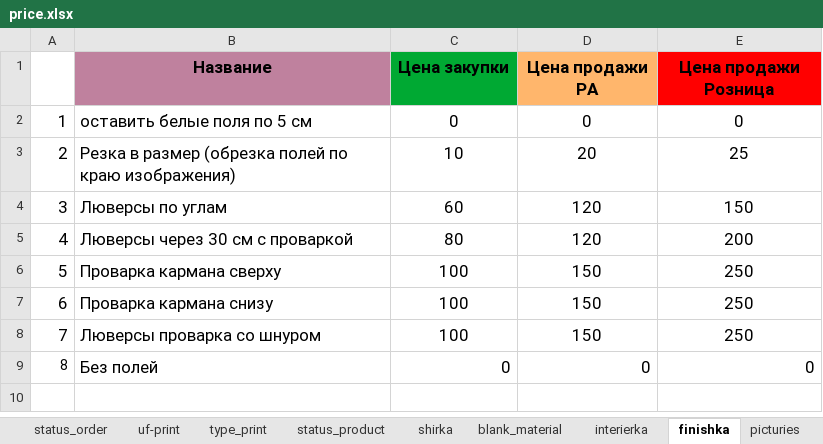
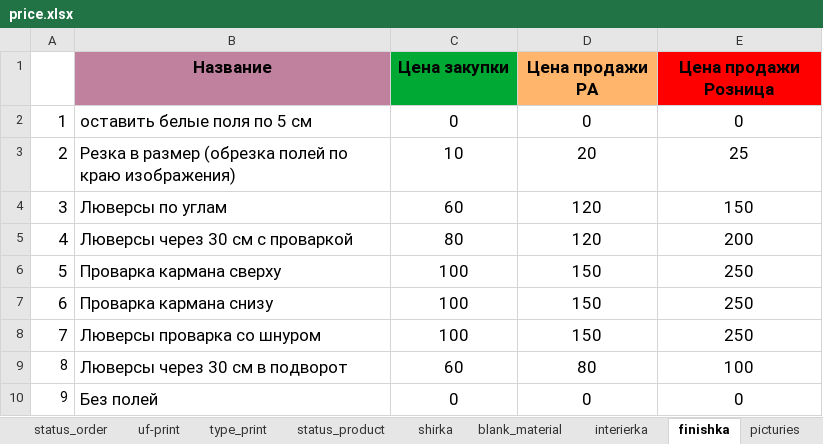
Before and after one commit to Sapov/tiff_django, an Excel workbook: files/management/commands/price.xlsx, sheet finishka, drawn as a sheet; values as stored, in another font and other column widths than the file's, no borders; addresses are those after the commit; the diff names each change by its address in the sheet, - before the commit and + after, or states it on an @@ line.

Commit message:
edit - price.xlsx

```diff
--- a/files/management/commands/price.xlsx (sheet finishka)
+++ b/files/management/commands/price.xlsx (sheet finishka)
+row 9: 8 | Люверсы через 30 см в подворот | 60 | 80 | 100
@@ column A renumbered from row 10 down @@
-C10:E10 alignment: right
+C10:E10 alignment: center
```
